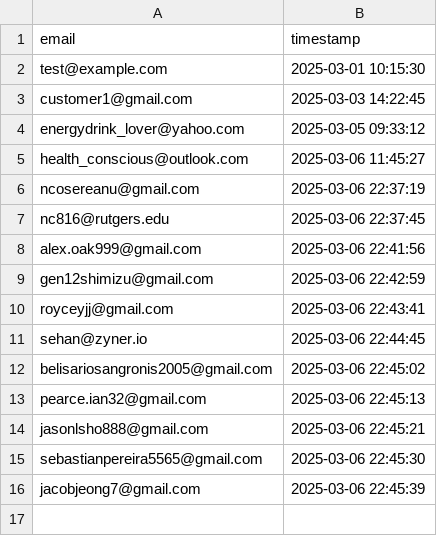
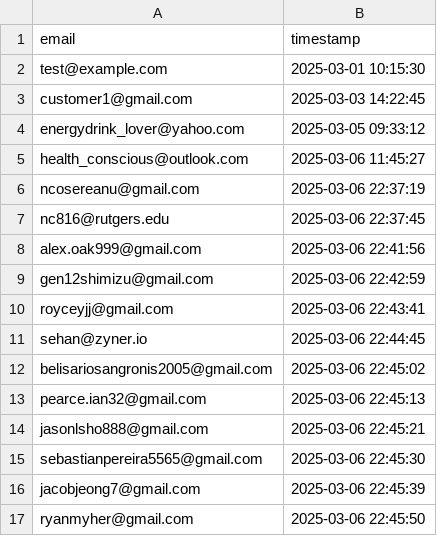
Before and after one commit to drinkitza/drinkitza, a CSV file: emails/waitlist.csv, drawn as a sheet.

Commit message:
Add email: ryanmyher@gmail.com

```diff
--- a/emails/waitlist.csv
+++ b/emails/waitlist.csv
@@ -16 +16,2 @@ sebastianpereira5565@gmail.com,2025-03-06 22:45:30
 jacobjeong7@gmail.com,2025-03-06 22:45:39
+ryanmyher@gmail.com,2025-03-06 22:45:50
```
